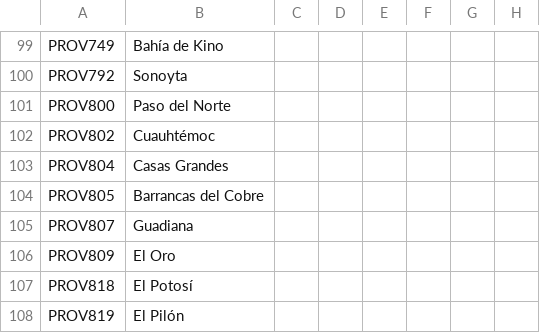
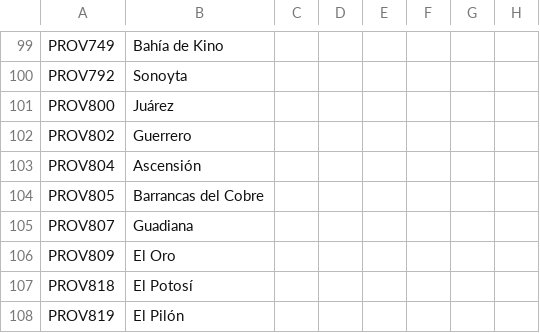
Before and after one commit to MrBadaniel/Aguila-o-Sol, a CSV file: localisation/00_aftermex_holdings.csv, drawn as a sheet; only a part is shown, gaps mark what is left out; the diff names each change by its address in the sheet, - before the commit and + after, or states it on an @@ line.

```diff
--- a/localisation/00_aftermex_holdings.csv
+++ b/localisation/00_aftermex_holdings.csv
-B101: Paso del Norte
+B101: Juárez
-B102: Cuauhtémoc
+B102: Guerrero
-B103: Casas Grandes
+B103: Ascensión
```
Also changed, not shown: localisation/00_0aos_new_holdings.csv, map/definition.csv, 39 other files.
